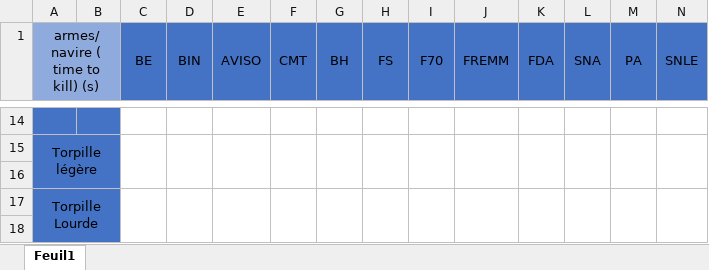
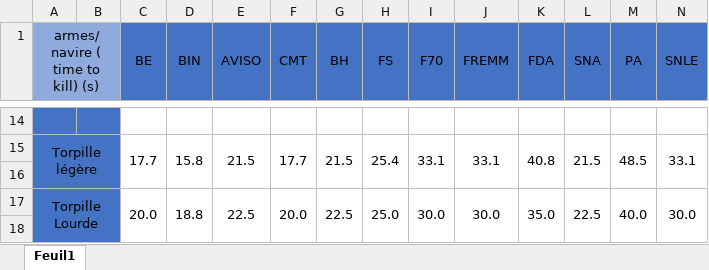
Before and after one commit to NightlySide/La-Bataille-Brestoise, an Excel workbook: documentation/tableau équillibrage.xlsx, sheet Feuil1, drawn as a sheet; only a part is shown, gaps mark what is left out; values as stored, in another font and other column widths than the file's, no borders; conditional formats not drawn; the diff covers the shown part only; the diff names each change by its address in the sheet, - before the commit and + after, or states it on an @@ line.

```diff
--- a/documentation/tableau équillibrage.xlsx (sheet Feuil1)
+++ b/documentation/tableau équillibrage.xlsx (sheet Feuil1)
-C15 (BE): (empty)
+C15 (BE): 17.7
-D15 (BIN): (empty)
+D15 (BIN): 15.8
-E15 (AVISO): (empty)
+E15 (AVISO): 21.5
-F15 (CMT): (empty)
+F15 (CMT): 17.7
-G15 (BH): (empty)
+G15 (BH): 21.5
-H15 (FS): (empty)
+H15 (FS): 25.4
-I15 (F70): (empty)
+I15 (F70): 33.1
-J15 (FREMM): (empty)
+J15 (FREMM): 33.1
-K15 (FDA): (empty)
+K15 (FDA): 40.8
-L15 (SNA): (empty)
+L15 (SNA): 21.5
-M15 (PA): (empty)
+M15 (PA): 48.5
-N15 (SNLE): (empty)
+N15 (SNLE): 33.1
-C17 (BE): (empty)
+C17 (BE): 20.0
-D17 (BIN): (empty)
+D17 (BIN): 18.8
-E17 (AVISO): (empty)
+E17 (AVISO): 22.5
-F17 (CMT): (empty)
+F17 (CMT): 20.0
-G17 (BH): (empty)
+G17 (BH): 22.5
-H17 (FS): (empty)
+H17 (FS): 25.0
-I17 (F70): (empty)
+I17 (F70): 30.0
-J17 (FREMM): (empty)
+J17 (FREMM): 30.0
-K17 (FDA): (empty)
+K17 (FDA): 35.0
-L17 (SNA): (empty)
+L17 (SNA): 22.5
-M17 (PA): (empty)
+M17 (PA): 40.0
-N17 (SNLE): (empty)
+N17 (SNLE): 30.0
```
Also changed, not shown: 89 edited cells elsewhere in this sheet, 2 other files.
